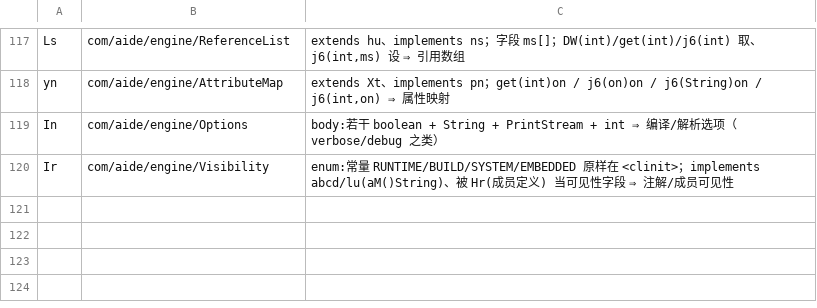
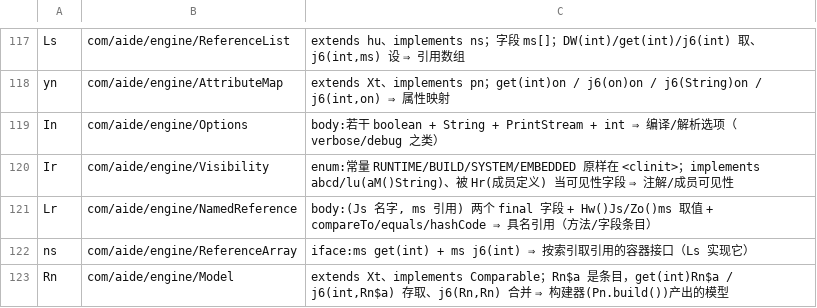
Before and after one commit to f401/MyAIDEProEnchanted, a TSV file: jobs/engine/class_map.tsv, drawn as a sheet; only a part is shown, gaps mark what is left out.

Commit message:
命名批次：具名引用 / 引用数组 / 模型（3 类）
- Lr → NamedReference：(Js 名字, ms 引用) + compareTo/equals
- ns → ReferenceArray：iface `ms get(int)` + `ms j6(int)`（Ls 实现）
- Rn → Model：extends Xt+Comparable，`Rn$a` 条目 + `j6(Rn,Rn)` 合并 ⇒ Pn(ModelBuilder).build() 的产物

门禁：validate ✔ 3946 类；inherit 0/0/0；innercheck ①②③ 0；famcheck 0/0；verify 不一致 0。

```diff
--- a/jobs/engine/class_map.tsv
+++ b/jobs/engine/class_map.tsv
@@ -120 +120,4 @@ In	com/aide/engine/Options	body:若干 boolean + String + PrintStream + int ⇒
 Ir	com/aide/engine/Visibility	enum:常量 RUNTIME/BUILD/SYSTEM/EMBEDDED 原样在 <clinit>；implements abcd/lu(aM()String)、被 Hr(成员定义) 当可见性字段 ⇒ 注解/成员可见性
+Lr	com/aide/engine/NamedReference	body:(Js 名字, ms 引用) 两个 final 字段 + Hw()Js/Zo()ms 取值 + compareTo/equals/hashCode ⇒ 具名引用（方法/字段条目）
+ns	com/aide/engine/ReferenceArray	iface:ms get(int) + ms j6(int) ⇒ 按索引取引用的容器接口（Ls 实现它）
+Rn	com/aide/engine/Model	extends Xt、implements Comparable；Rn$a 是条目，get(int)Rn$a / j6(int,Rn$a) 存取、j6(Rn,Rn) 合并 ⇒ 构建器(Pn.build())产出的模型
```
Also changed, not shown: jobs/engine/comments.tsv, 3 other files.
